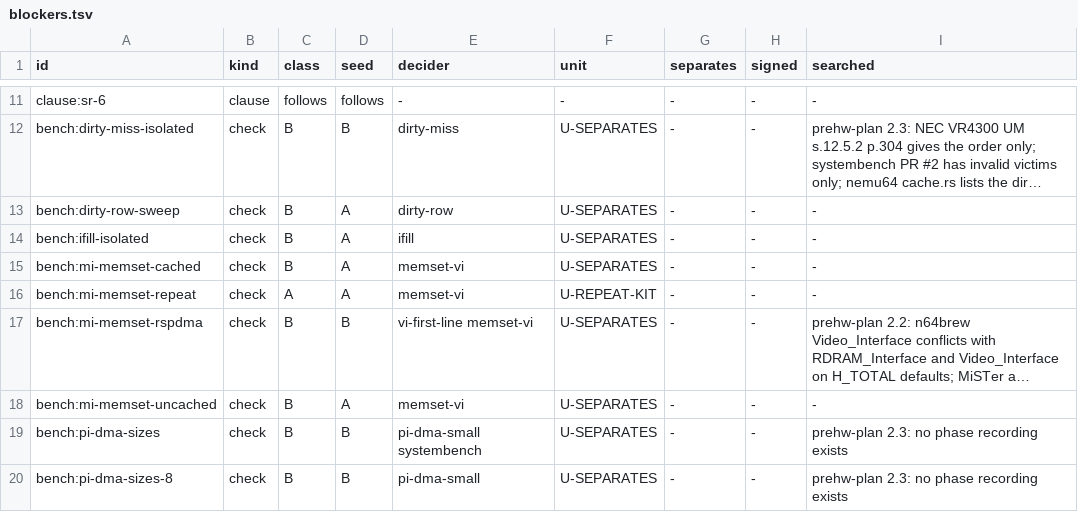
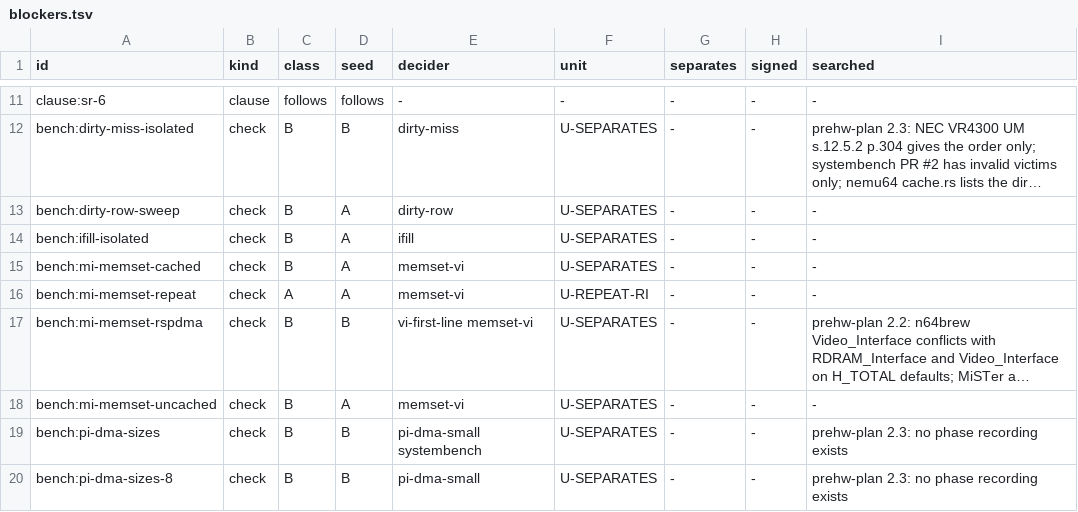
Before and after one commit to wScottSh/ares, a TSV file: tools/n64-timing/calibration/blockers.tsv, drawn as a sheet; only a part is shown, gaps mark what is left out; long unchanged cells end in …; the diff names each change by its address in the sheet, - before the commit and + after, or states it on an @@ line.

```diff
--- a/tools/n64-timing/calibration/blockers.tsv
+++ b/tools/n64-timing/calibration/blockers.tsv
-F16 (unit): U-REPEAT-KIT
+F16 (unit): U-REPEAT-RI
```
Also changed, not shown: 2 other files.
